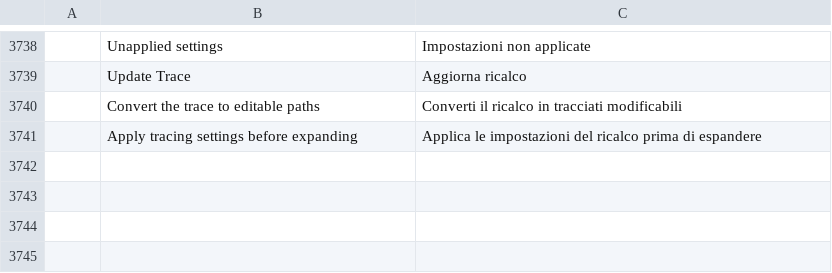
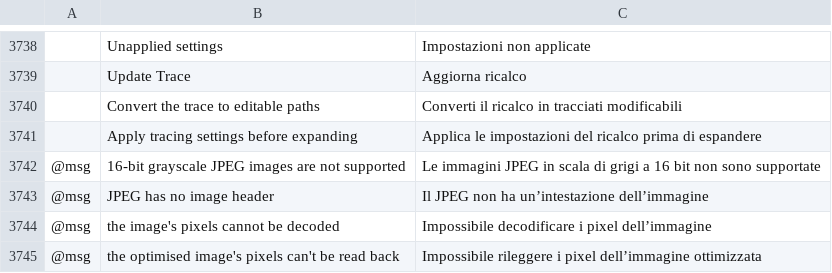
Before and after one commit to Pengjingyu1992/Kaleiform, a TSV file: crates/ui-egui/src/i18n/it.tsv, drawn as a sheet; only a part is shown, gaps mark what is left out; the diff names each change by its address in the sheet, - before the commit and + after, or states it on an @@ line.

```diff
--- a/crates/ui-egui/src/i18n/it.tsv
+++ b/crates/ui-egui/src/i18n/it.tsv
+row 3742: @msg | 16-bit grayscale JPEG images are not supported | Le immagini JPEG in scala di grigi a 16 bit non sono supportate
+row 3743: @msg | JPEG has no image header | Il JPEG non ha un’intestazione dell’immagine
+row 3744: @msg | the image's pixels cannot be decoded | Impossibile decodificare i pixel dell’immagine
+row 3745: @msg | the optimised image's pixels can't be read back | Impossibile rileggere i pixel dell’immagine ottimizzata
```
Also changed, not shown: crates/ui-egui/src/i18n/es.tsv, crates/ui-egui/src/i18n/fr.tsv, 22 other files.
